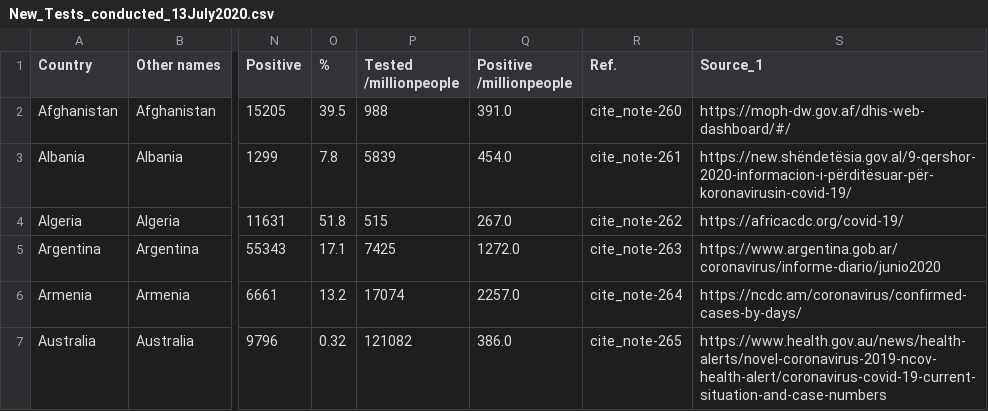
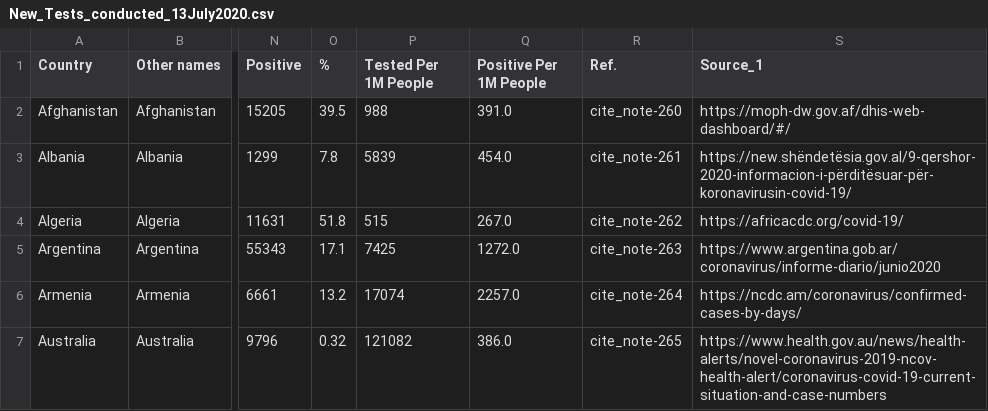
Before and after one commit to biryani24/fit3179, a CSV file: New_Tests_conducted_13July2020.csv, drawn as a sheet; only a part is shown, gaps mark what is left out; the diff names each change by its address in the sheet, - before the commit and + after, or states it on an @@ line.

Commit message:
Update New_Tests_conducted_13July2020.csv

```diff
--- a/New_Tests_conducted_13July2020.csv
+++ b/New_Tests_conducted_13July2020.csv
-P1: Tested /millionpeople
+P1: Tested Per 1M People
-Q1: Positive /millionpeople
+Q1: Positive Per 1M People
```
